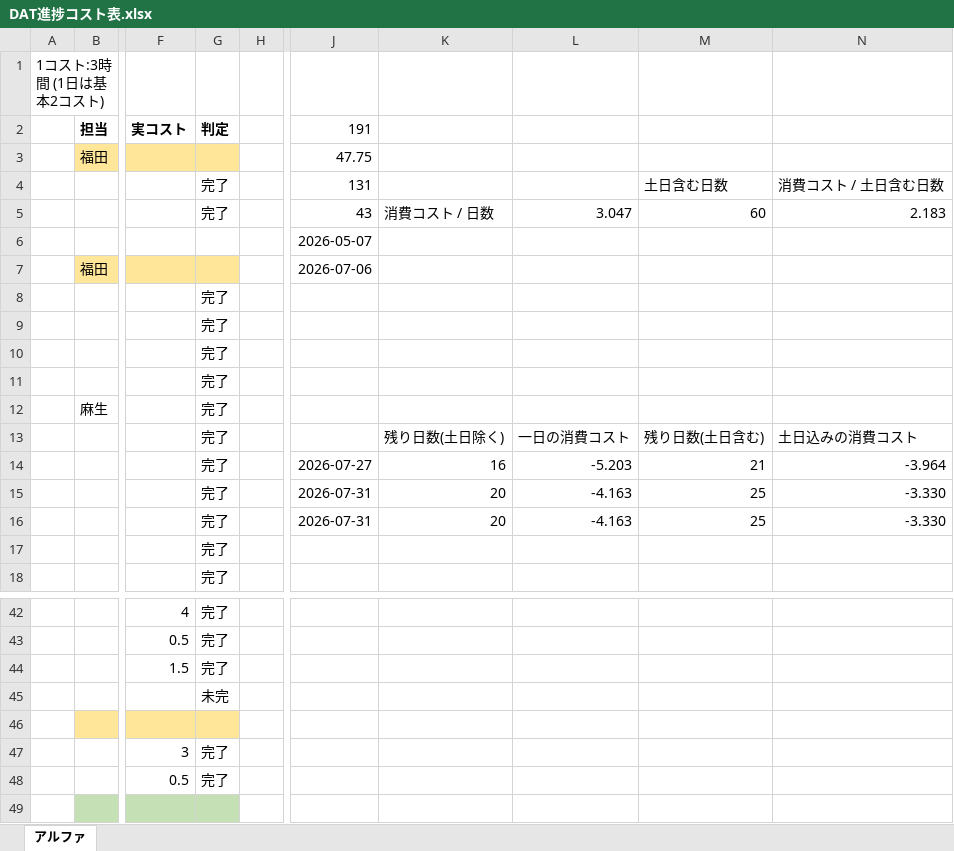
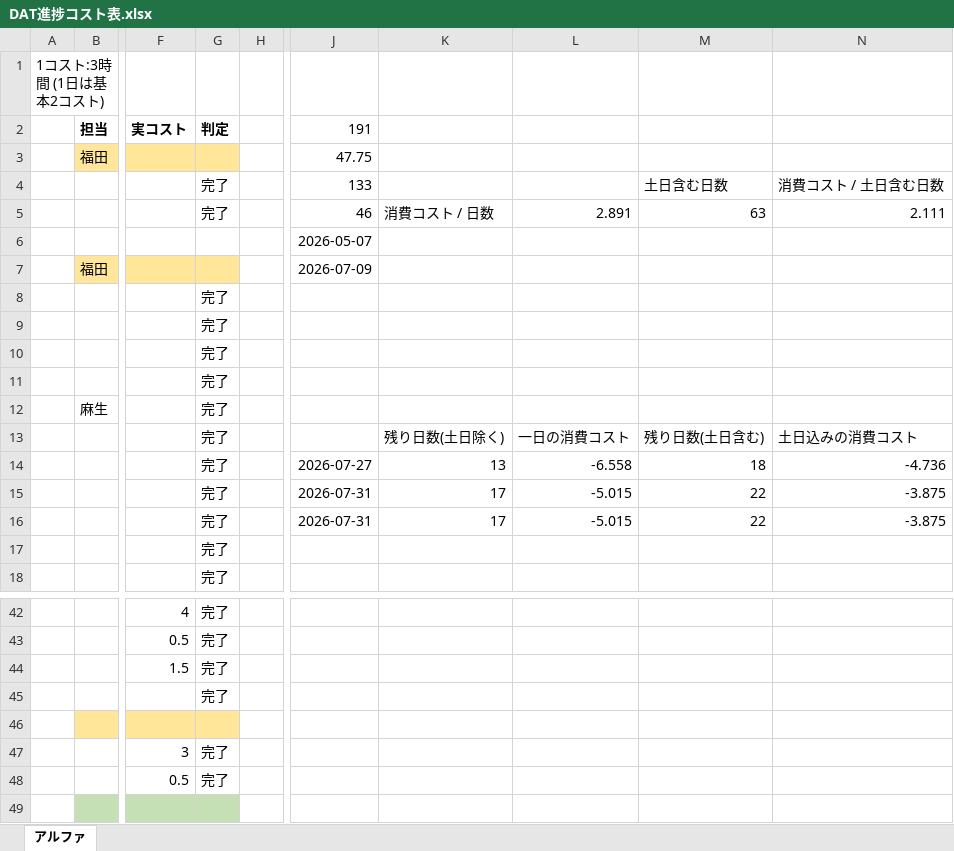
Before and after one commit to asohiroto/http_team, an Excel workbook: DAT進捗コスト表.xlsx, sheet アルファ, drawn as a sheet; only a part is shown, gaps mark what is left out; values as stored, in another font and other column widths than the file's, no borders; the diff names each change by its address in the sheet, - before the commit and + after, or states it on an @@ line.

```diff
--- a/DAT進捗コスト表.xlsx (sheet アルファ)
+++ b/DAT進捗コスト表.xlsx (sheet アルファ)
-J4 (191): 131
+J4 (191): 133
-J5 (191): 43
+J5 (191): 46
-L5: 3.047
+L5: 2.891
-M5: 60
+M5: 63
-N5: 2.183
+N5: 2.111
-J7 (191): 2026-07-06
+J7 (191): 2026-07-09
-K14: 16
+K14: 13
-L14: -5.203
+L14: -6.558
-M14: 21
+M14: 18
-N14: -3.964
+N14: -4.736
-K15:K16: 20
+K15:K16: 17
-L15:L16: -4.163
+L15:L16: -5.015
-M15:M16: 25
+M15:M16: 22
-N15:N16: -3.330
+N15:N16: -3.875
-G45 (判定): 未完
+G45 (判定): 完了
```
Also changed, not shown: 6 other files.
